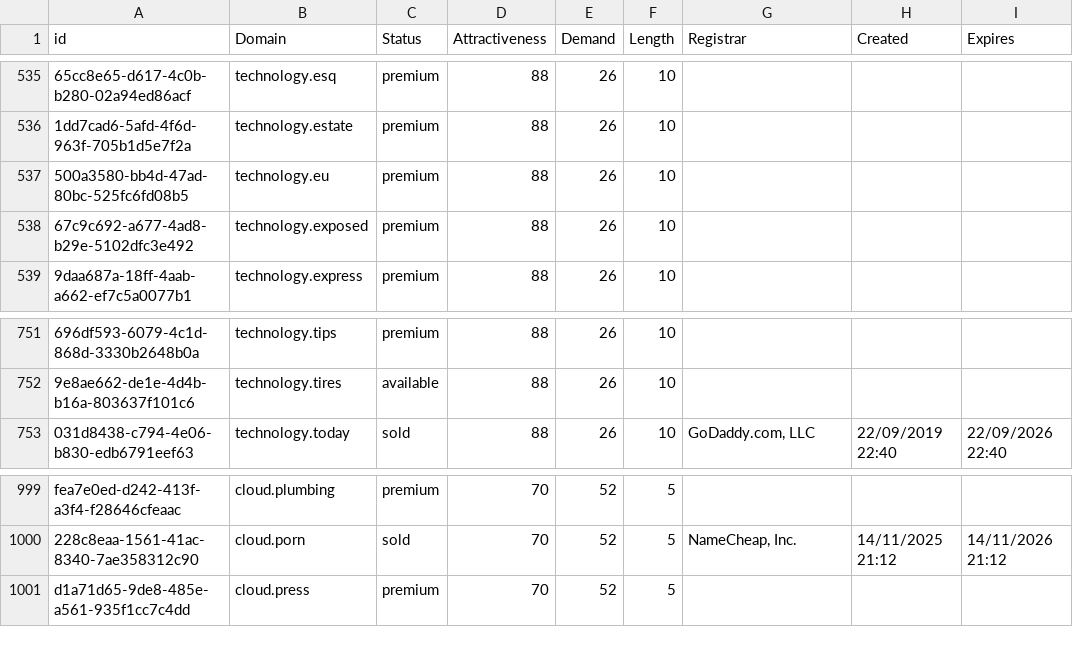
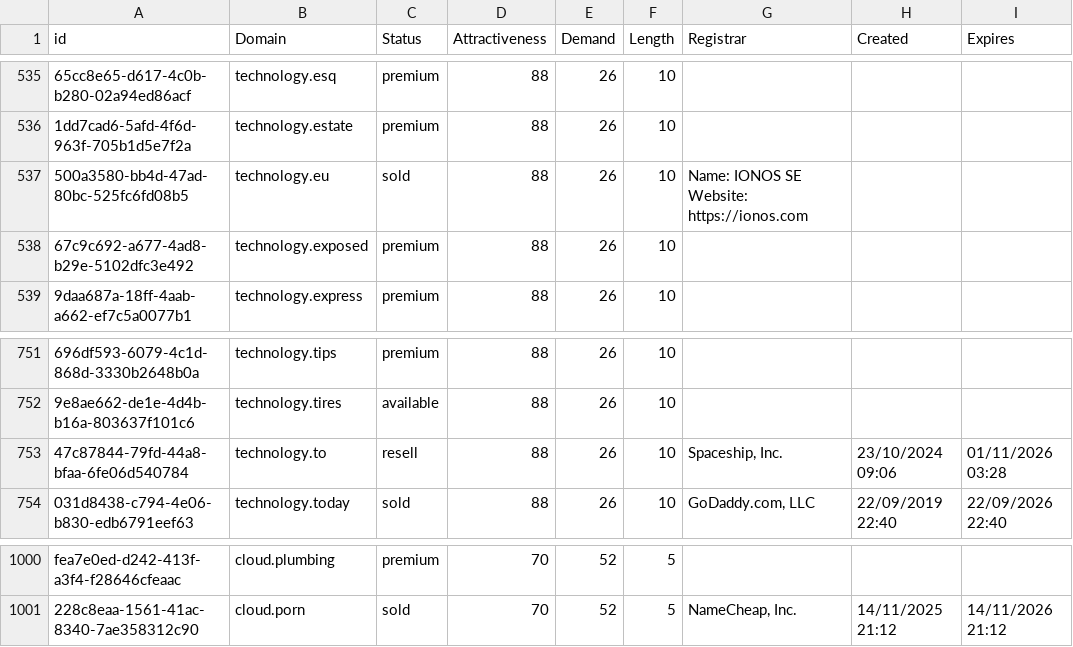
Before and after one commit to UniqueDomains/technology-oneword-domains, a CSV file: Technology.csv, drawn as a sheet; only a part is shown, gaps mark what is left out; removed rows and columns are numbered as before the commit, all else as after; the diff names each change by its address in the sheet, - before the commit and + after, or states it on an @@ line.

Commit message:
Domains update

```diff
--- a/Technology.csv
+++ b/Technology.csv
-C537 (Status): premium
+C537 (Status): sold
-G537 (Registrar): (empty)
+G537 (Registrar): Name: IONOS SE Website: https://ionos.com
+row 753: 47c87844-79fd-44a8-bfaa-6fe06d540784 | technology.to | resell | 88 | 26 | 10 | Spaceship, Inc. | 23/10/2024 09:06 | 01/11/2026 03:28
-row 1001: d1a71d65-9de8-485e-a561-935f1cc7c4dd | cloud.press | premium | 70 | 52 | 5
```
Also changed, not shown: 2 other files.
